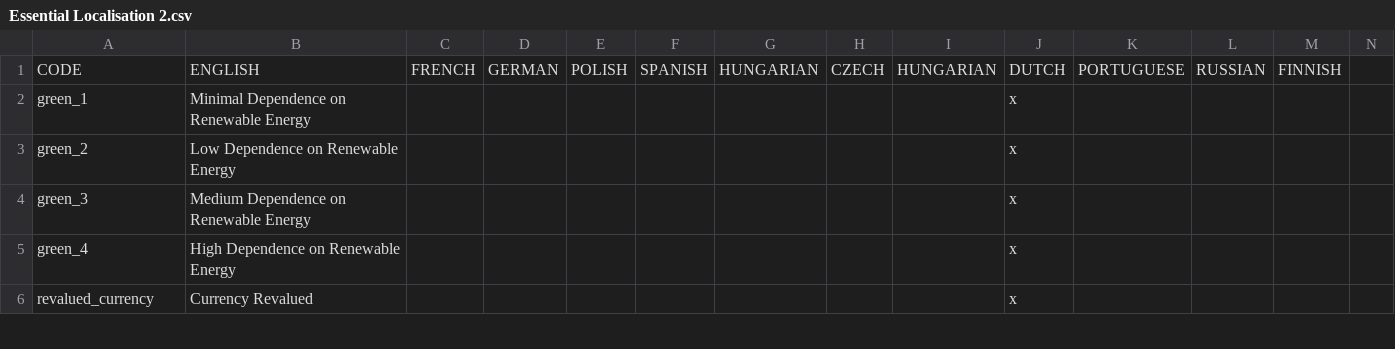
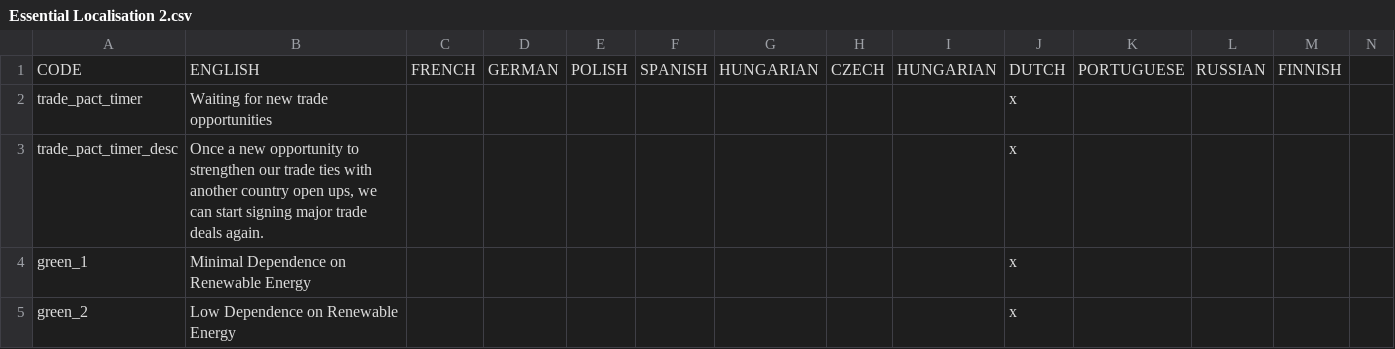
Before and after one commit to settintotrieste/Victoria-2-Cold-War-Enhancement-Mod-CWE, a CSV file: CWE/localisation/Essential Localisation 2.csv, drawn as a sheet; only a part is shown; the shorter side is filled out with more unchanged rows; rows hold the shown columns only; the diff names each change by its address in the sheet, - before the commit and + after, or states it on an @@ line.

Commit message:
Generic  Trade Deals Fix

```diff
--- a/CWE/localisation/Essential Localisation 2.csv
+++ b/CWE/localisation/Essential Localisation 2.csv
+row 2: trade_pact_timer | Waiting for new trade opportunities |  |  |  |  |  |  |  | x
+row 3: trade_pact_timer_desc | Once a new opportunity to strengthen our trade ties with another country open ups, we can start signing major trade deals again. |  |  |  |  |  |  |  | x
```
Also changed, not shown: 2 other files.
